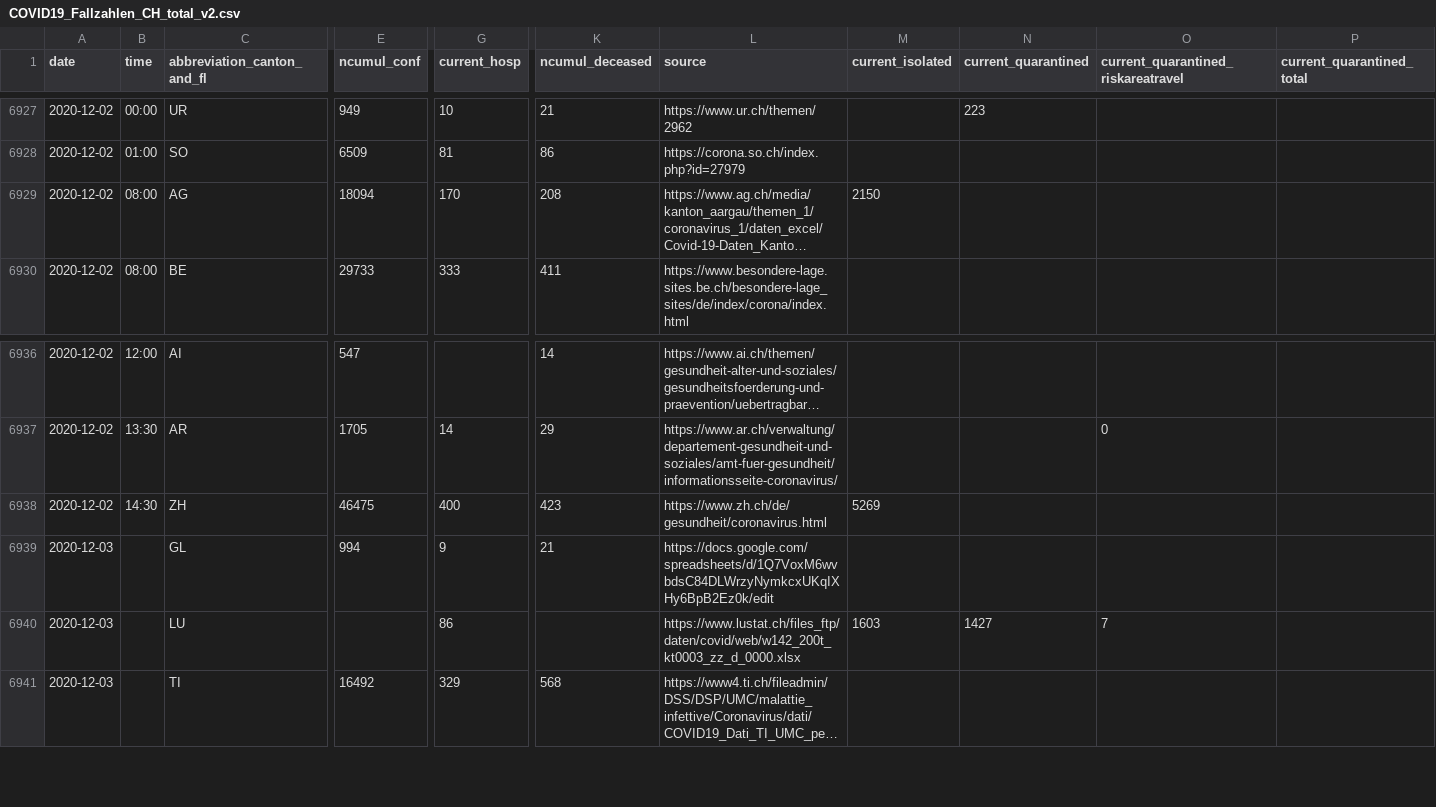
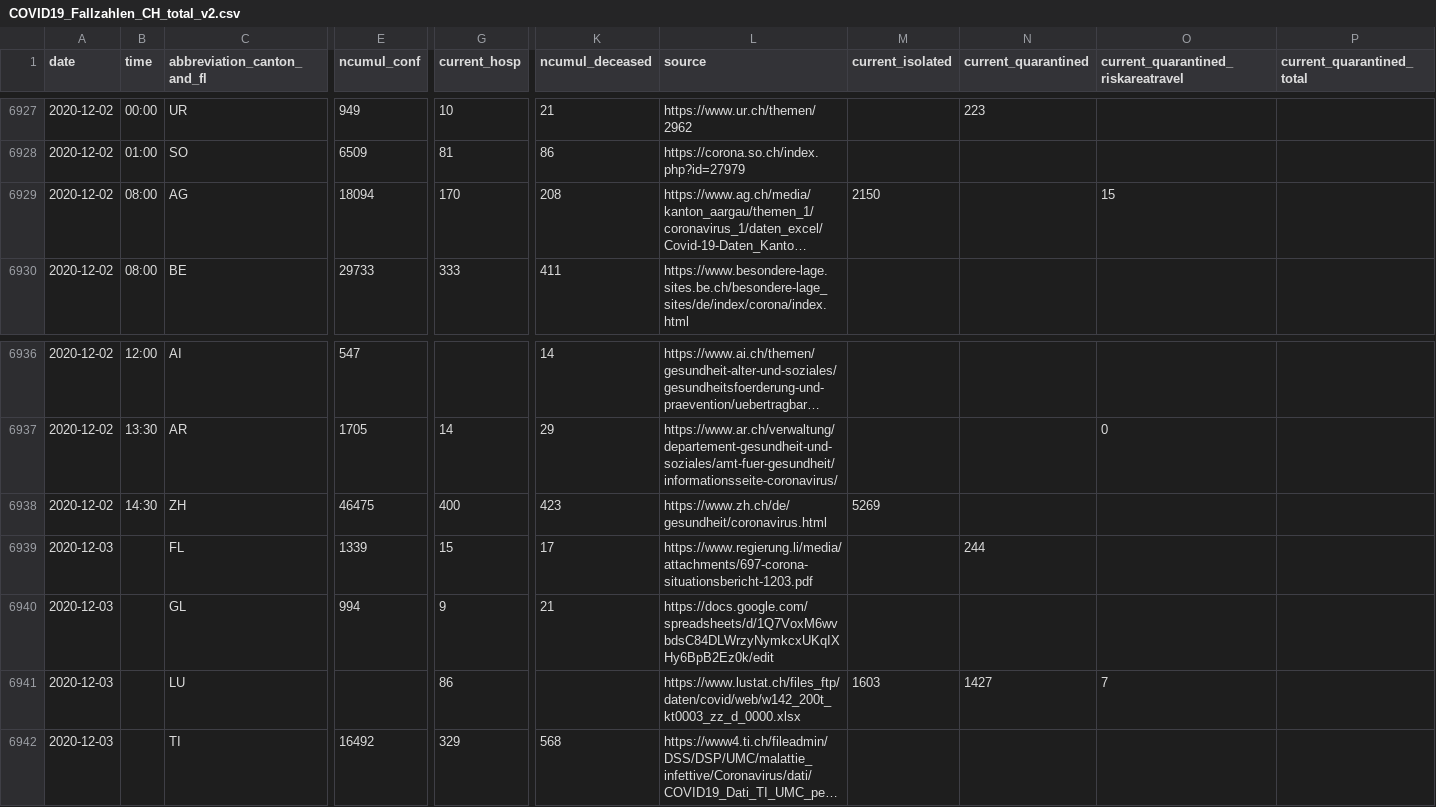
Before and after one commit to openZH/covid_19, a CSV file: COVID19_Fallzahlen_CH_total_v2.csv, drawn as a sheet; only a part is shown, gaps mark what is left out; long unchanged cells end in …; rows hold the shown columns only; the diff names each change by its address in the sheet, - before the commit and + after, or states it on an @@ line.

Commit message:
Update COVID19_Fallzahlen_CH_total.csv

```diff
--- a/COVID19_Fallzahlen_CH_total_v2.csv
+++ b/COVID19_Fallzahlen_CH_total_v2.csv
-O6929: (empty)
+O6929: 15
+row 6939: 2020-12-03 |  | FL | 1339 | 15 | 17 | https://www.regierung.li/media/attachments/697-corona-situationsbericht-1203.pdf |  | 244
```
Also changed, not shown: COVID19_Fallzahlen_CH_total.csv, fallzahlen_kanton_total_csv/COVID19_Fallzahlen_FL_total.csv.
